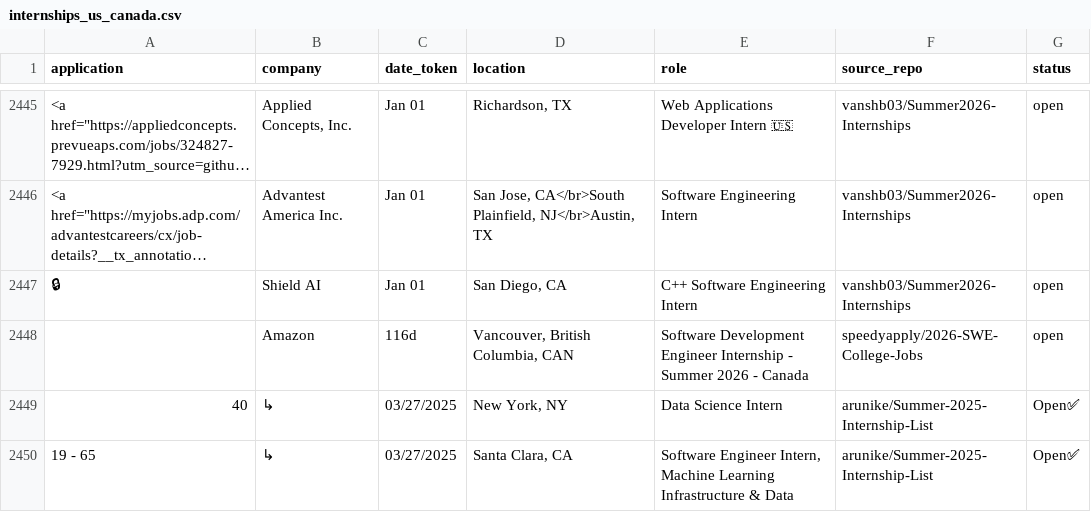
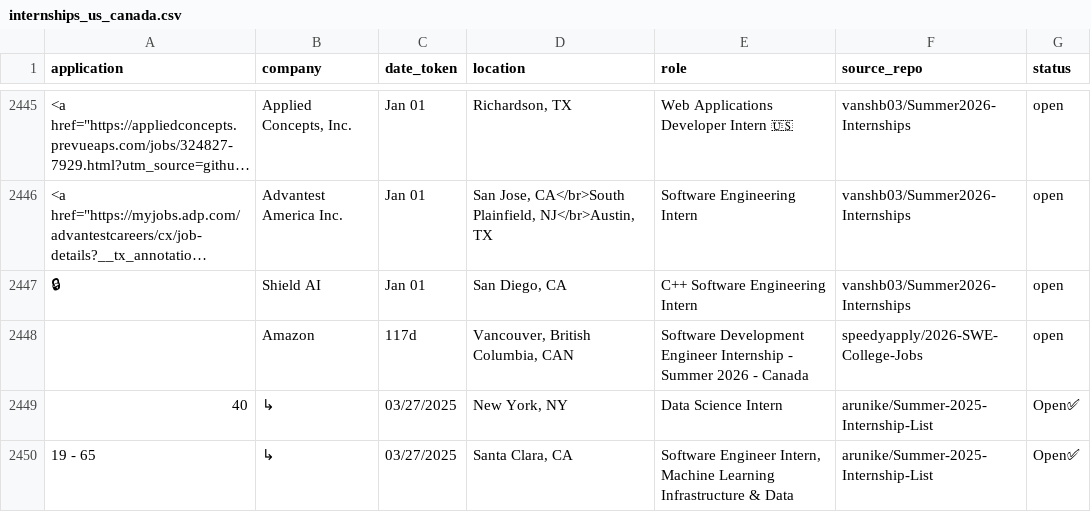
Before and after one commit to vats98754/job-fetcher, a CSV file: internships_us_canada.csv, drawn as a sheet; only a part is shown, gaps mark what is left out; long unchanged cells end in …; the diff covers the shown part only; the diff names each change by its address in the sheet, - before the commit and + after, or states it on an @@ line.

```diff
--- a/internships_us_canada.csv
+++ b/internships_us_canada.csv
-C2448 (date_token): 116d
+C2448 (date_token): 117d
```
Also changed, not shown: 5 added rows, 5 removed rows and 7 edited cells elsewhere in this file.
